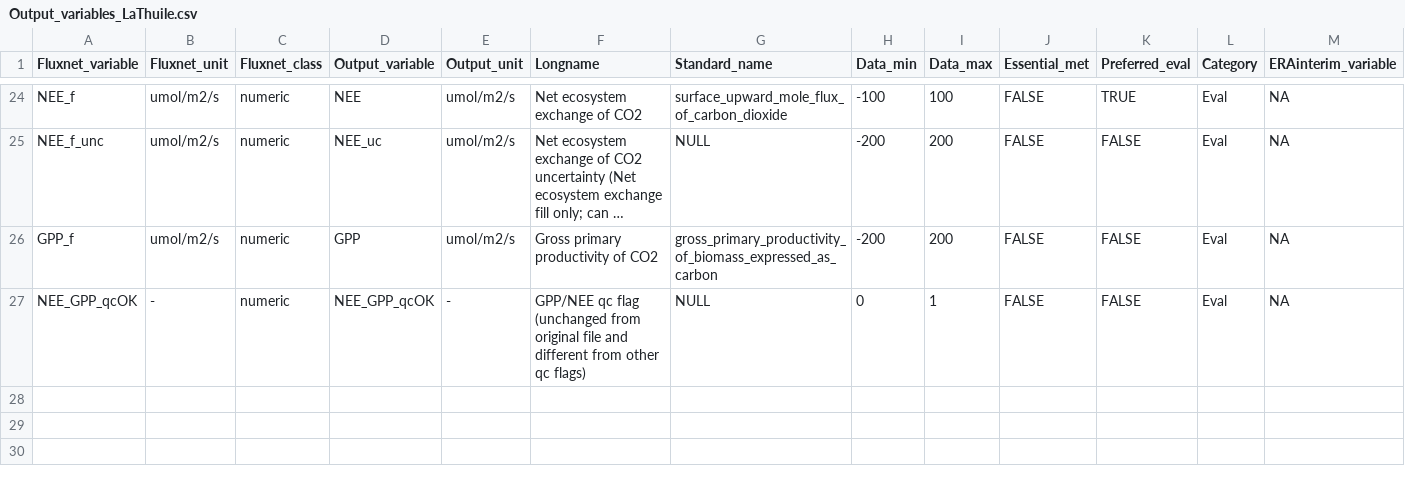
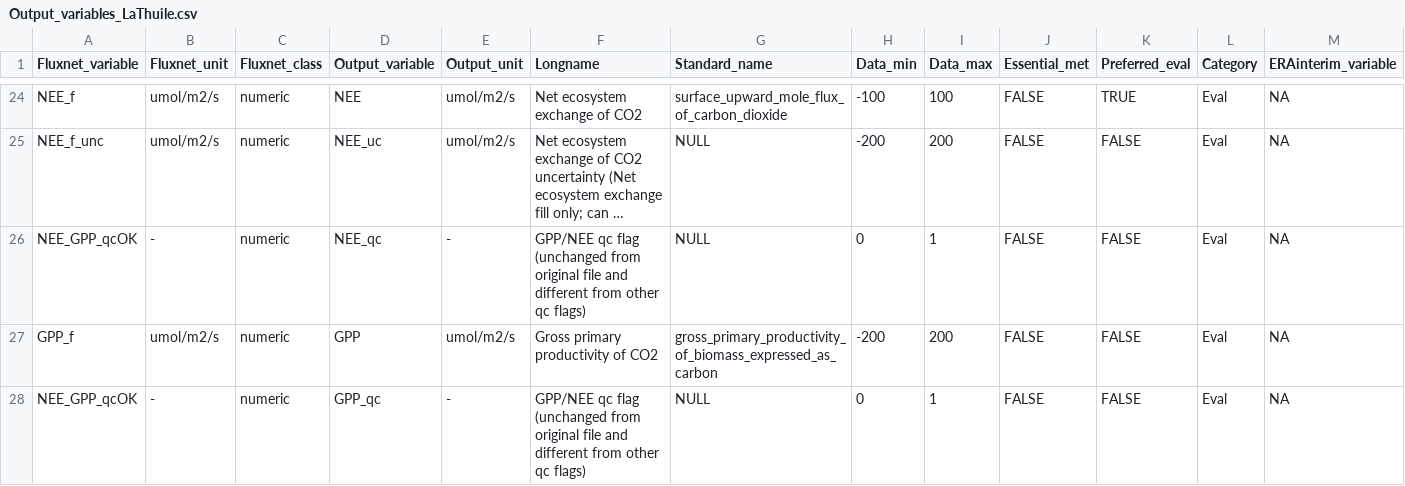
Before and after one commit to aukkola/FluxnetLSM, a CSV file: data/Output_variables_LaThuile.csv, drawn as a sheet; only a part is shown, gaps mark what is left out; long unchanged cells end in …; addresses are those after the commit; rows hold the shown columns only; the diff names each change by its address in the sheet, - before the commit and + after, or states it on an @@ line.

Commit message:
separating nee and gpp qc flags

```diff
--- a/data/Output_variables_LaThuile.csv
+++ b/data/Output_variables_LaThuile.csv
+row 26: NEE_GPP_qcOK | - | numeric | NEE_qc | - | GPP/NEE qc flag (unchanged from original file and different from other qc flags) | NULL | 0 | 1 | FALSE | FALSE | Eval | NA
-D28 (Output_variable): NEE_GPP_qcOK
+D28 (Output_variable): GPP_qc
```
